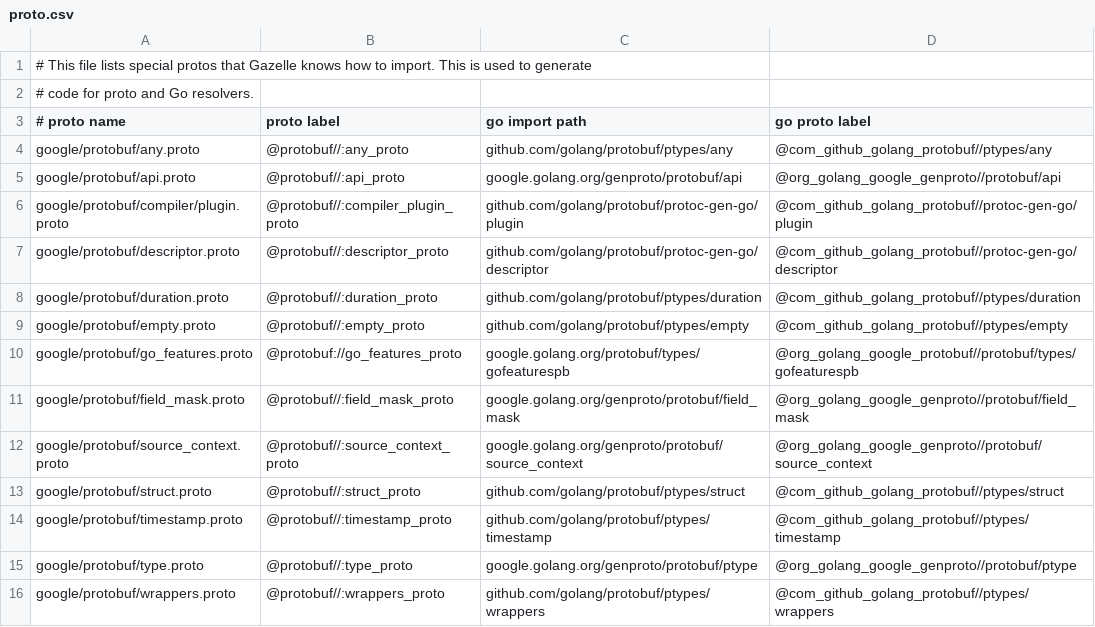
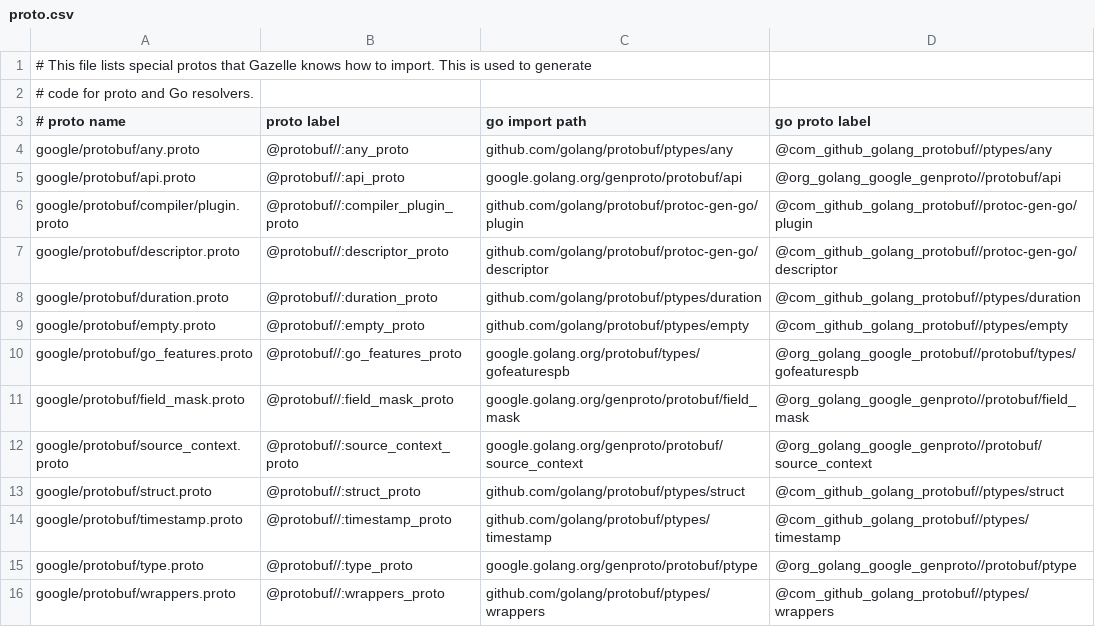
Before and after one commit to bazel-contrib/bazel-gazelle, a CSV file: language/proto/proto.csv, drawn as a sheet.

Commit message:
fix typo

```diff
--- a/language/proto/proto.csv
+++ b/language/proto/proto.csv
@@ -9,3 +9,3 @@ google/protobuf/duration.proto,@protobuf//:duration_proto,github.com/golang/prot
 google/protobuf/empty.proto,@protobuf//:empty_proto,github.com/golang/protobuf/ptypes/empty,@com_github_golang_protobuf//ptypes/empty
-google/protobuf/go_features.proto,@protobuf://go_features_proto,google.golang.org/protobuf/types/gofeaturespb,@org_golang_google_protobuf//protobuf/types/gofeaturespb
+google/protobuf/go_features.proto,@protobuf//:go_features_proto,google.golang.org/protobuf/types/gofeaturespb,@org_golang_google_protobuf//protobuf/types/gofeaturespb
 google/protobuf/field_mask.proto,@protobuf//:field_mask_proto,google.golang.org/genproto/protobuf/field_mask,@org_golang_google_genproto//protobuf/field_mask
```
